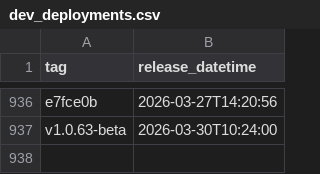
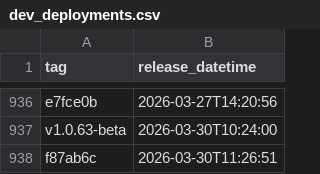
Before and after one commit to NHSDigital/eps-aws-dashboards, a CSV file: _data/dev_deployments.csv, drawn as a sheet; only a part is shown, gaps mark what is left out.

```diff
--- a/_data/dev_deployments.csv
+++ b/_data/dev_deployments.csv
@@ -937 +937,2 @@ e7fce0b,2026-03-27T14:20:56
 v1.0.63-beta,2026-03-30T10:24:00
+f87ab6c,2026-03-30T11:26:51
```
Also changed, not shown: 1 other file.
